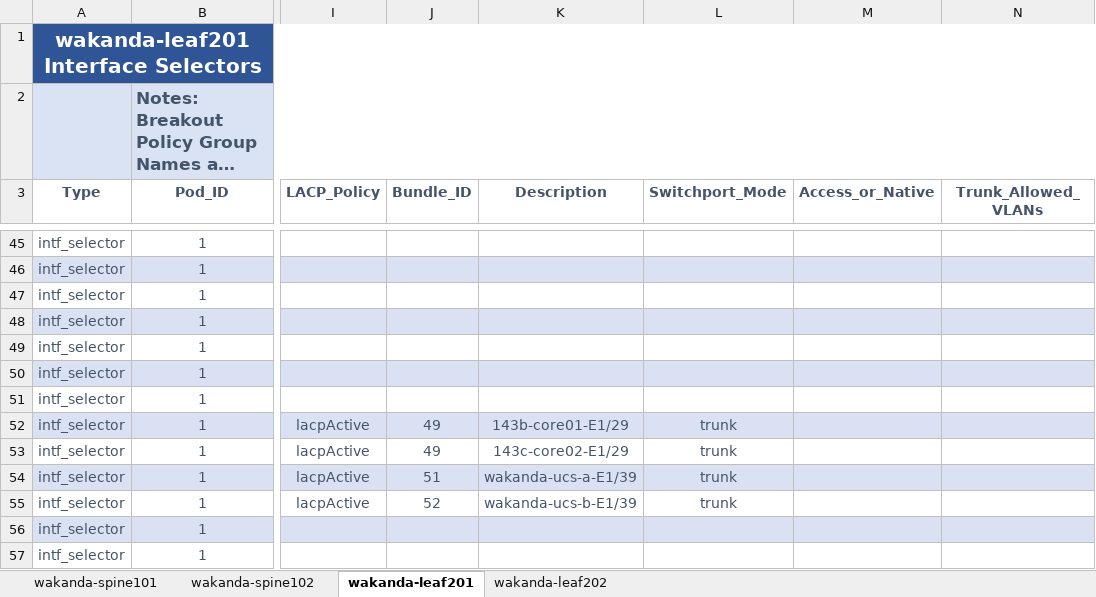
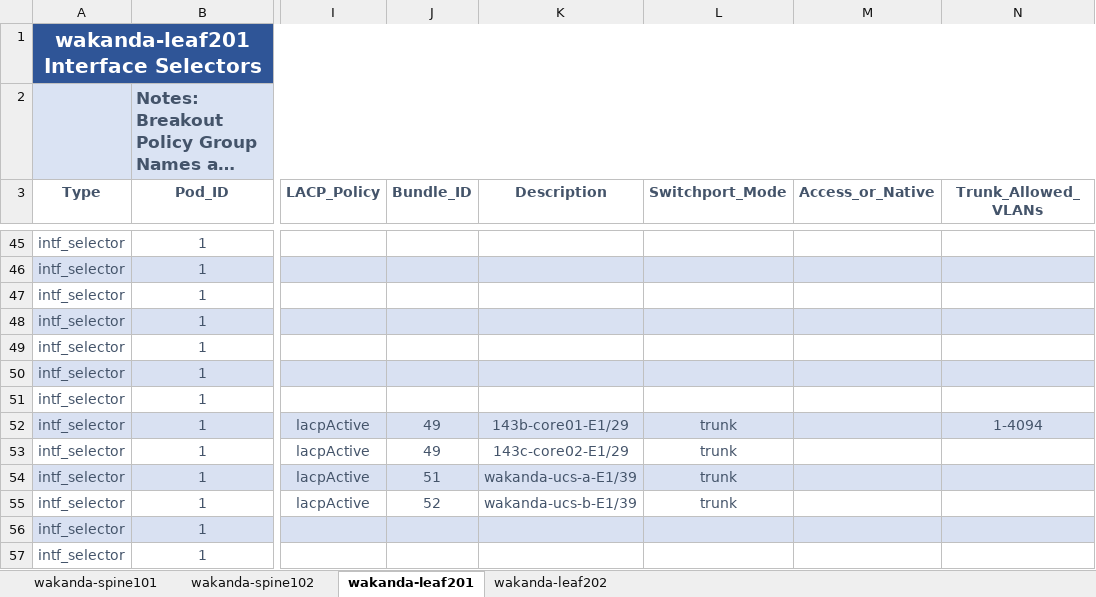
Before and after one commit to scotttyso/iac, an Excel workbook: Wakanda_intf_selectors.xlsx, sheet wakanda-leaf201, drawn as a sheet; only a part is shown, gaps mark what is left out; long unchanged cells end in …; values as stored, in another font and other column widths than the file's, no borders; the diff names each change by its address in the sheet, - before the commit and + after, or states it on an @@ line.

```diff
--- a/Wakanda_intf_selectors.xlsx (sheet wakanda-leaf201)
+++ b/Wakanda_intf_selectors.xlsx (sheet wakanda-leaf201)
-N52 (Trunk_Allowed_VLANs): (empty)
+N52 (Trunk_Allowed_VLANs): 1-4094
```
Also changed, not shown: Richfield.xlsx, 51 other files.
